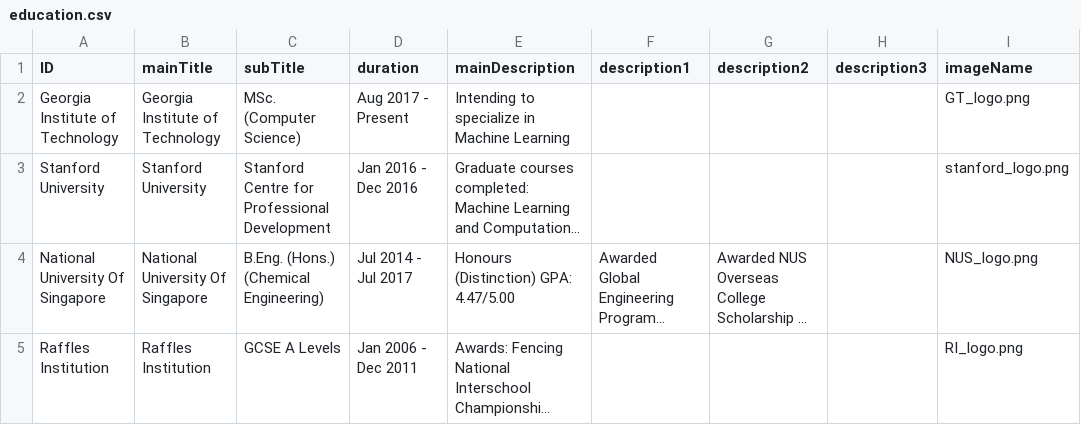
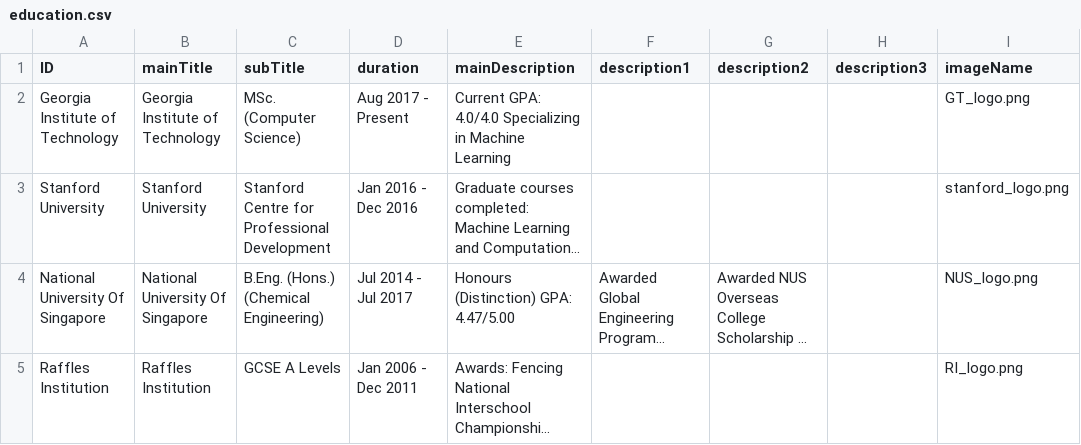
Before and after one commit to EthanMMF/EthanMMF.github.io, a CSV file: _data/education.csv, drawn as a sheet; long unchanged cells end in …; the diff names each change by its address in the sheet, - before the commit and + after, or states it on an @@ line.

Commit message:
updated education

```diff
--- a/_data/education.csv
+++ b/_data/education.csv
-E2 (mainDescription): Intending to specialize in Machine…
+E2 (mainDescription): Current GPA: 4.0/4.0 Specializing in Machine…
```
